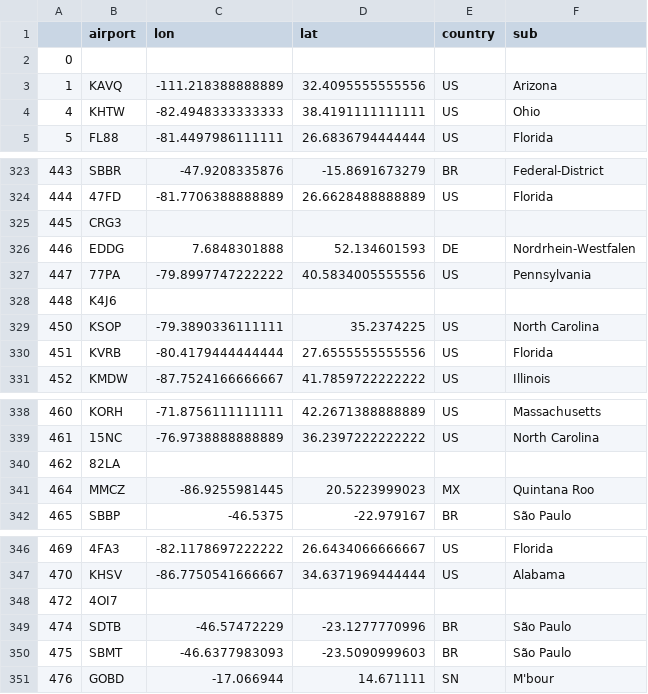
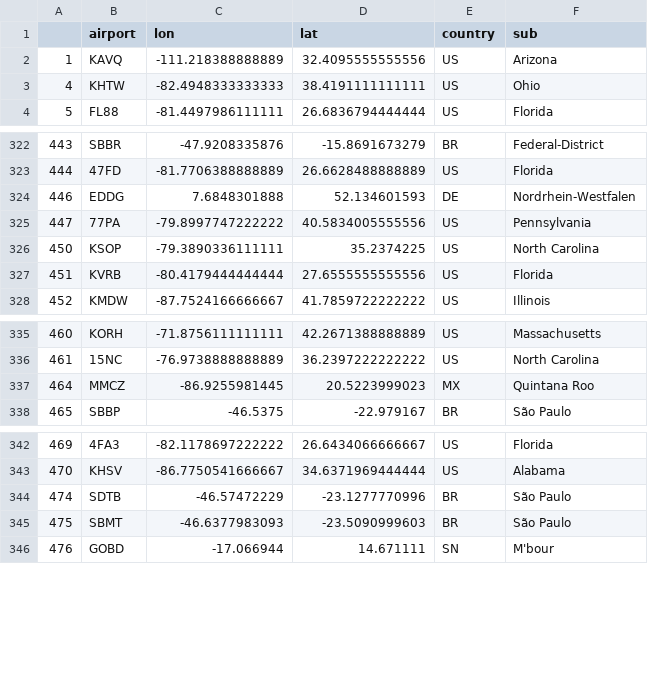
Before and after one commit to mehdiHai/INF8808-Final-Project, a CSV file: src/assets/data/WORLD/airportsWORLD.csv, drawn as a sheet; only a part is shown, gaps mark what is left out; the diff names each change by its address in the sheet, - before the commit and + after, or states it on an @@ line.

```diff
--- a/src/assets/data/WORLD/airportsWORLD.csv
+++ b/src/assets/data/WORLD/airportsWORLD.csv
-row 2: 0
-row 325: 445 | CRG3
-row 328: 448 | K4J6
-row 340: 462 | 82LA
-row 348: 472 | 4OI7
```
Also changed, not shown: 3 other files.
